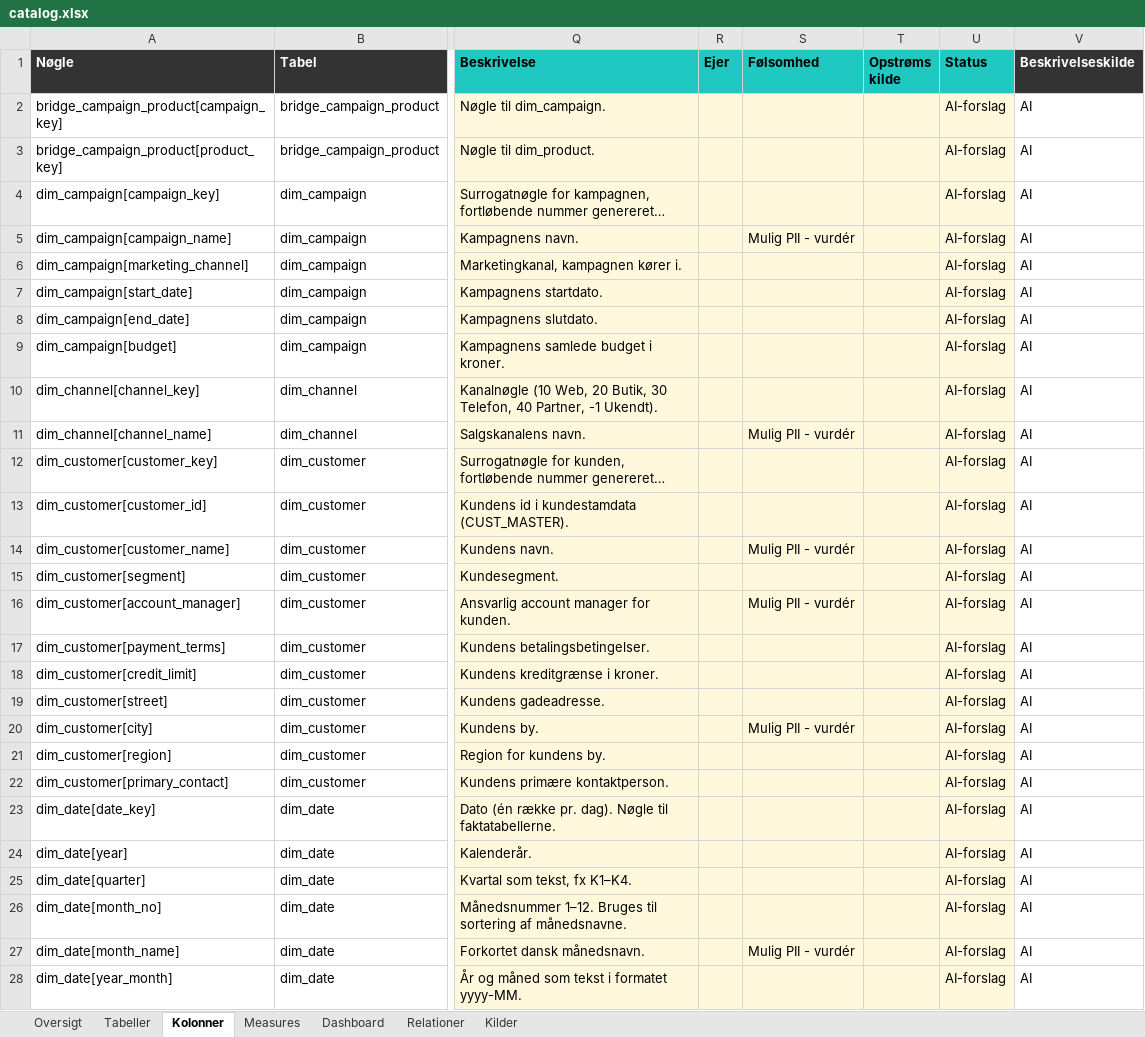
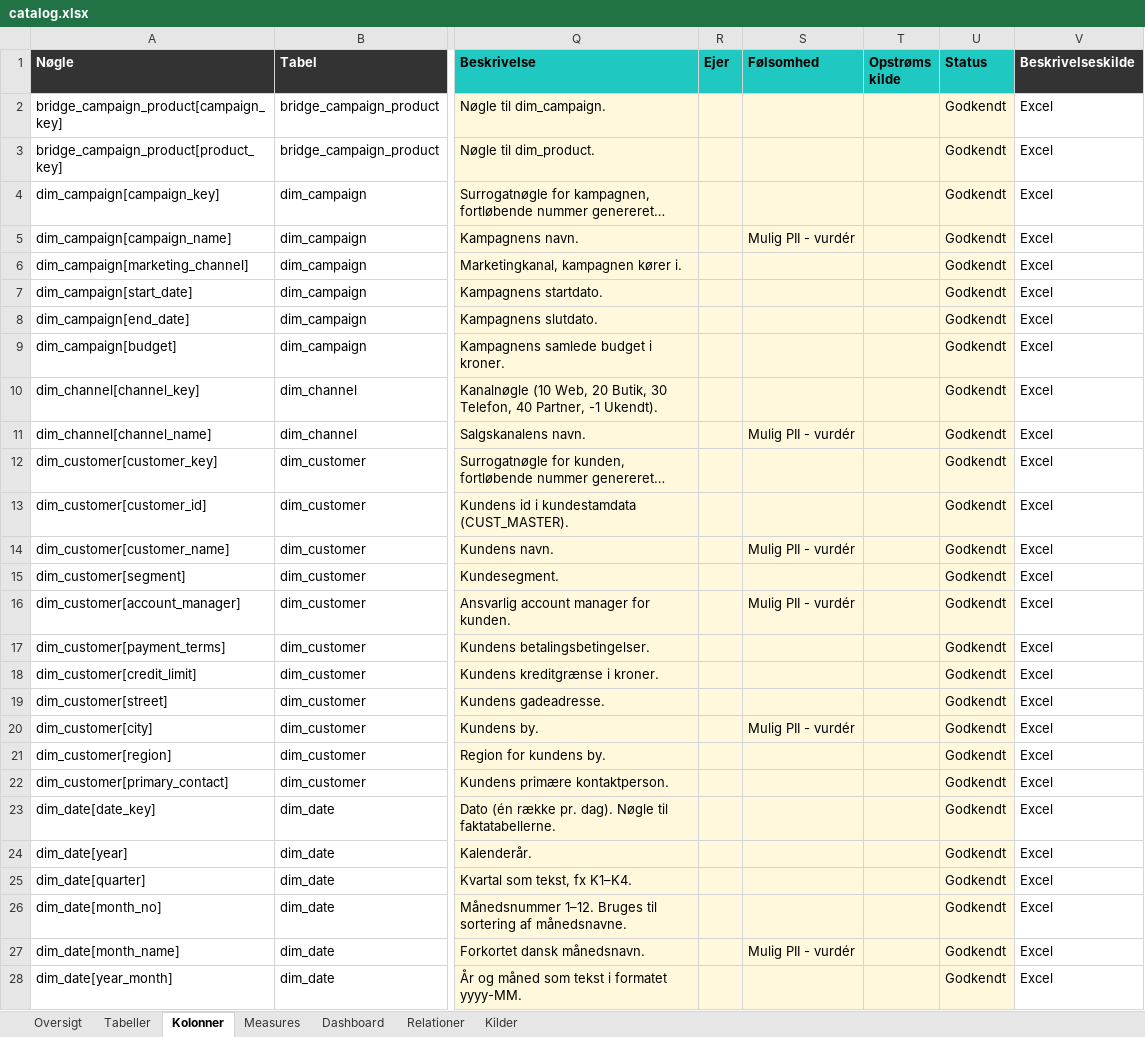
Before and after one commit to Forza20/Datamodellering, an Excel workbook: output/sales_model/docs/catalog.xlsx, sheet Kolonner, drawn as a sheet; only a part is shown, gaps mark what is left out; long unchanged cells end in …; values as stored, in another font and other column widths than the file's, no borders; the diff covers the shown part only; the diff names each change by its address in the sheet, - before the commit and + after, or states it on an @@ line.

```diff
--- a/output/sales_model/docs/catalog.xlsx (sheet Kolonner)
+++ b/output/sales_model/docs/catalog.xlsx (sheet Kolonner)
-U2:U28 (Status): AI-forslag
+U2:U28 (Status): Godkendt
-V2:V28 (Beskrivelseskilde): AI
+V2:V28 (Beskrivelseskilde): Excel
```
Also changed, not shown: 80 edited cells elsewhere in this sheet, sheet Measures, sheet Tabeller, sheet Oversigt, 15 other files.
